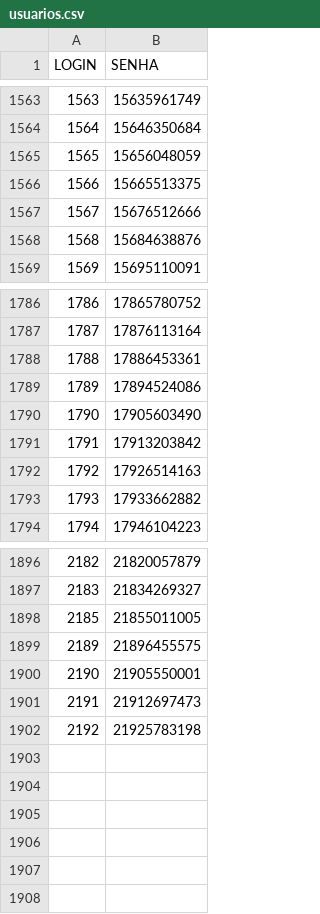
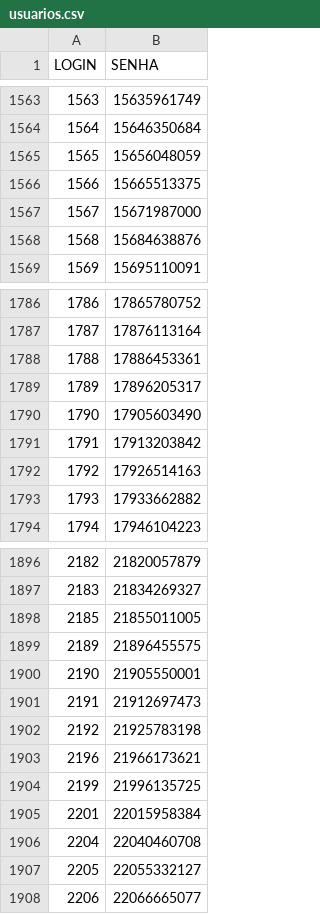
Before and after one commit to gabrieldutra-coder/Portal-de-Transportadora-Shopper, a CSV file: backend/data/usuarios.csv, drawn as a sheet; only a part is shown, gaps mark what is left out.

```diff
--- a/backend/data/usuarios.csv
+++ b/backend/data/usuarios.csv
@@ -1566,3 +1566,3 @@ LOGIN,SENHA
 1566,15665513375
-1567,15676512666
+1567,15671987000
 1568,15684638876
@@ -1788,3 +1788,3 @@ LOGIN,SENHA
 1788,17886453361
-1789,17894524086
+1789,17896205317
 1790,17905603490
@@ -1902 +1902,7 @@ LOGIN,SENHA
 2192,21925783198
+2196,21966173621
+2199,21996135725
+2201,22015958384
+2204,22040460708
+2205,22055332127
+2206,22066665077
```
Also changed, not shown: 4 other files.
